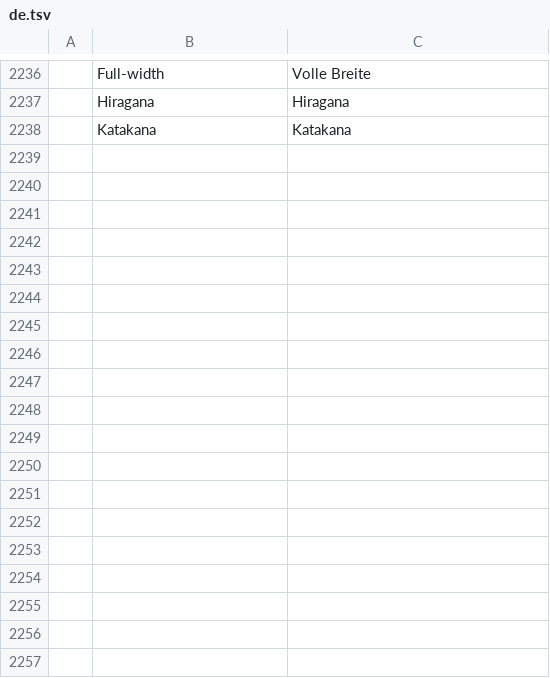
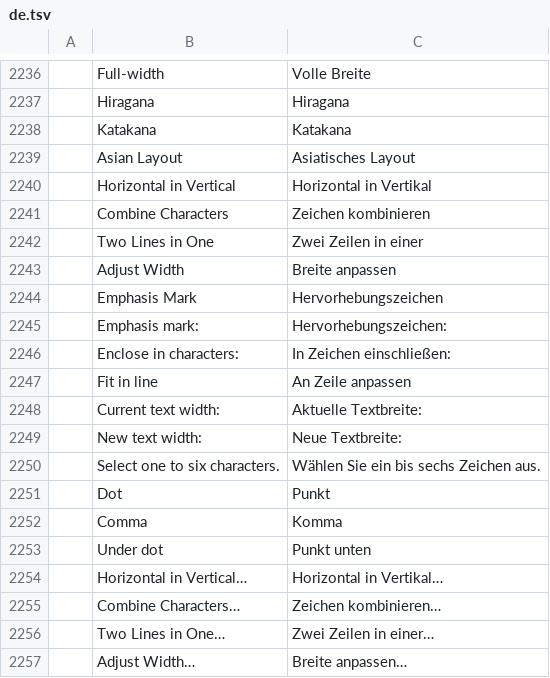
Before and after one commit to goyamamoto/wordcraft, a TSV file: crates/ui-egui/src/i18n/de.tsv, drawn as a sheet; only a part is shown, gaps mark what is left out; the diff names each change by its address in the sheet, - before the commit and + after, or states it on an @@ line.

```diff
--- a/crates/ui-egui/src/i18n/de.tsv
+++ b/crates/ui-egui/src/i18n/de.tsv
+row 2239:  | Asian Layout | Asiatisches Layout
+row 2240:  | Horizontal in Vertical | Horizontal in Vertikal
+row 2241:  | Combine Characters | Zeichen kombinieren
+row 2242:  | Two Lines in One | Zwei Zeilen in einer
+row 2243:  | Adjust Width | Breite anpassen
+row 2244:  | Emphasis Mark | Hervorhebungszeichen
+row 2245:  | Emphasis mark: | Hervorhebungszeichen:
+row 2246:  | Enclose in characters: | In Zeichen einschließen:
+row 2247:  | Fit in line | An Zeile anpassen
+row 2248:  | Current text width: | Aktuelle Textbreite:
+row 2249:  | New text width: | Neue Textbreite:
+row 2250:  | Select one to six characters. | Wählen Sie ein bis sechs Zeichen aus.
+row 2251:  | Dot | Punkt
+row 2252:  | Comma | Komma
+row 2253:  | Under dot | Punkt unten
+row 2254:  | Horizontal in Vertical… | Horizontal in Vertikal…
+row 2255:  | Combine Characters… | Zeichen kombinieren…
+row 2256:  | Two Lines in One… | Zwei Zeilen in einer…
+row 2257:  | Adjust Width… | Breite anpassen…
```
Also changed, not shown: crates/ui-egui/src/i18n/cs.tsv, crates/ui-egui/src/i18n/es.tsv, 46 other files.
